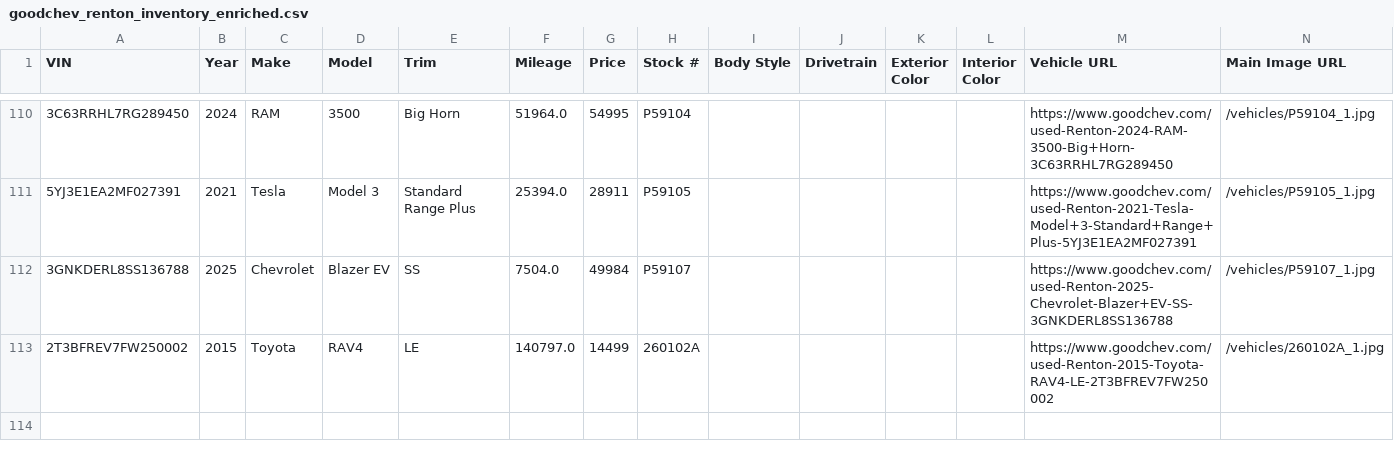
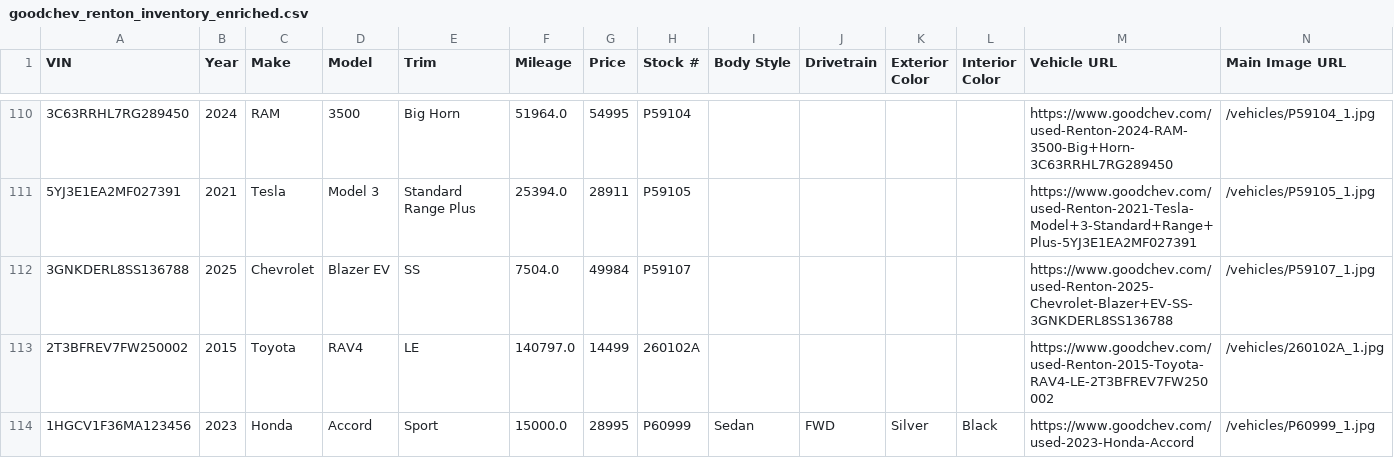
Before and after one commit to ChooseMe187/ChooseMeAuto2, a CSV file: backend/data/goodchev_renton_inventory_enriched.csv, drawn as a sheet; only a part is shown, gaps mark what is left out; rows hold the shown columns only; the diff names each change by its address in the sheet, - before the commit and + after, or states it on an @@ line.

```diff
--- a/backend/data/goodchev_renton_inventory_enriched.csv
+++ b/backend/data/goodchev_renton_inventory_enriched.csv
+row 114: 1HGCV1F36MA123456 | 2023 | Honda | Accord | Sport | 15000.0 | 28995 | P60999 | Sedan | FWD | Silver | Black | https://www.goodchev.com/used-2023-Honda-Accord | /vehicles/P60999_1.jpg
```
